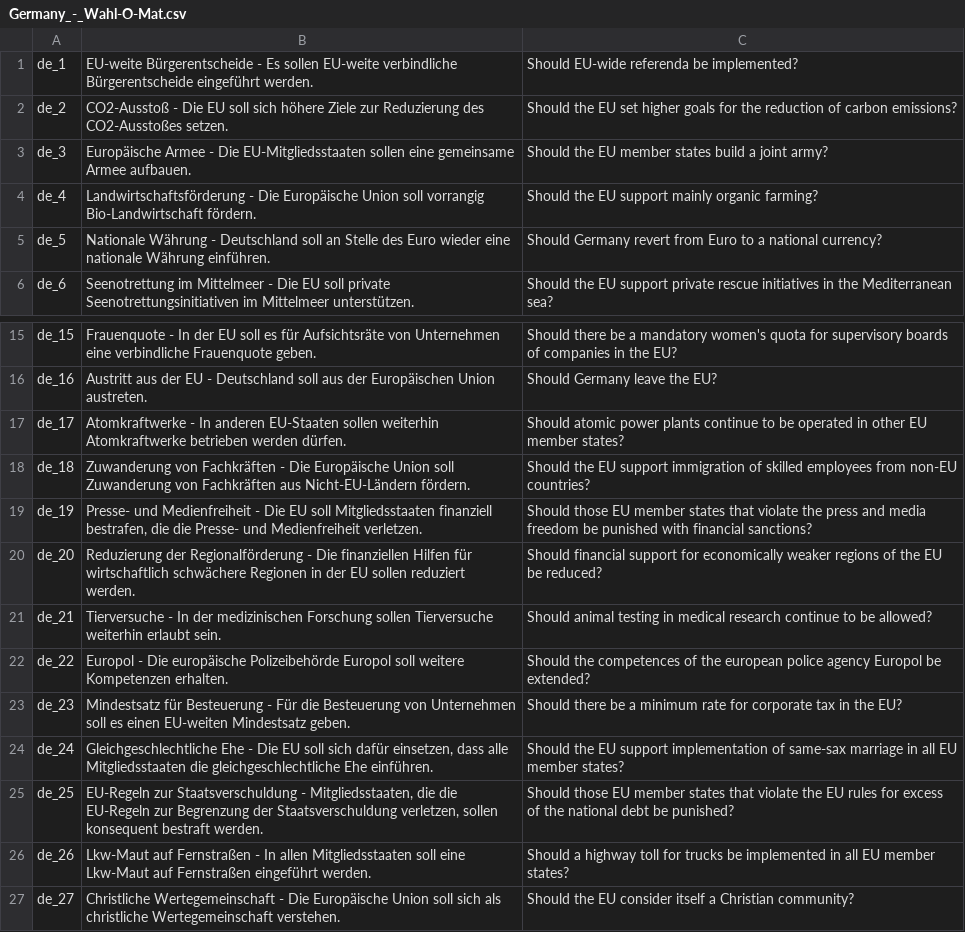
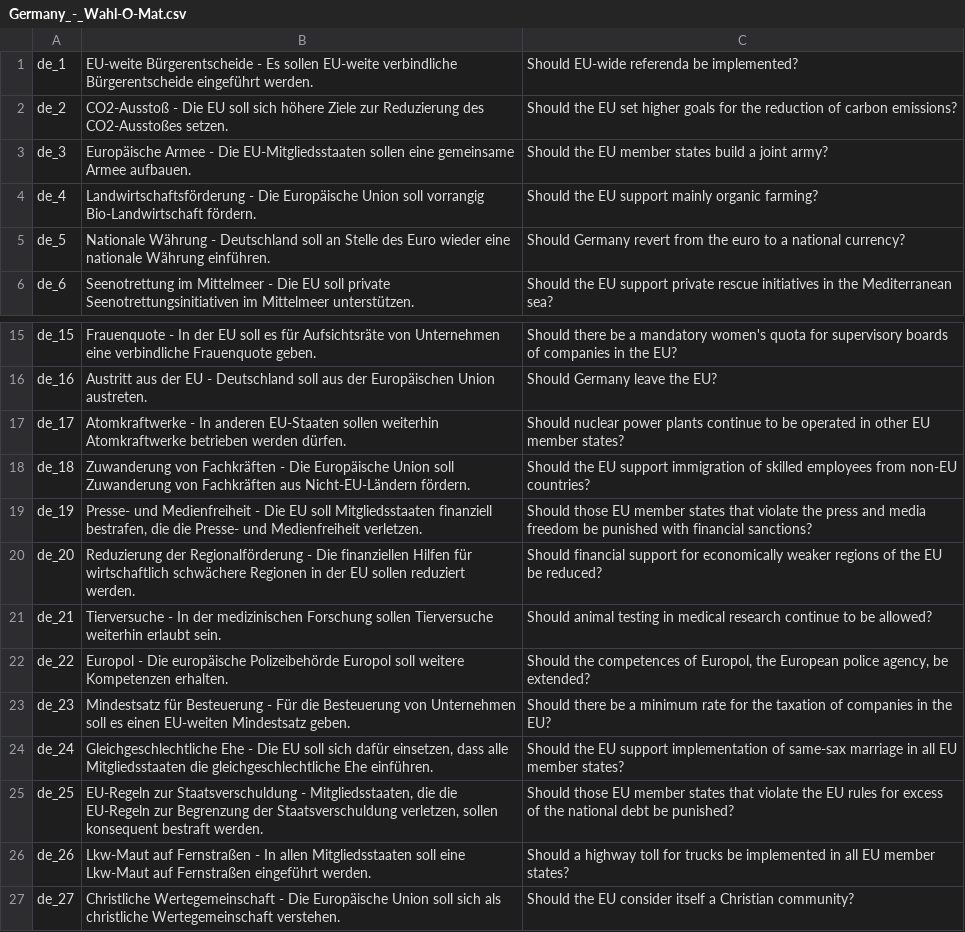
Before and after one commit to jakubvalenta/voting-advice-app-comparison, a CSV file: data/apps/Germany_-_Wahl-O-Mat.csv, drawn as a sheet; only a part is shown, gaps mark what is left out.

```diff
--- a/data/apps/Germany_-_Wahl-O-Mat.csv
+++ b/data/apps/Germany_-_Wahl-O-Mat.csv
@@ -4,3 +4,3 @@ de_3,"Europäische Armee - Die EU-Mitgliedsstaaten sollen eine gemeinsame Armee
 de_4,"Landwirtschaftsförderung - Die Europäische Union soll vorrangig Bio-Landwirtschaft fördern.","Should the EU support mainly organic farming?"
-de_5,"Nationale Währung - Deutschland soll an Stelle des Euro wieder eine nationale Währung einführen.","Should Germany revert from Euro to a national currency?"
+de_5,"Nationale Währung - Deutschland soll an Stelle des Euro wieder eine nationale Währung einführen.","Should Germany revert from the euro to a national currency?"
 de_6,"Seenotrettung im Mittelmeer - Die EU soll private Seenotrettungsinitiativen im Mittelmeer unterstützen.","Should the EU support private rescue initiatives in the Mediterranean sea?"
@@ -16,3 +16,3 @@ de_15,"Frauenquote - In der EU soll es für Aufsichtsräte von Unternehmen eine
 de_16,"Austritt aus der EU - Deutschland soll aus der Europäischen Union austreten.","Should Germany leave the EU?"
-de_17,"Atomkraftwerke - In anderen EU-Staaten sollen weiterhin Atomkraftwerke betrieben werden dürfen.","Should atomic power plants continue to be operated in other EU member states?"
+de_17,"Atomkraftwerke - In anderen EU-Staaten sollen weiterhin Atomkraftwerke betrieben werden dürfen.","Should nuclear power plants continue to be operated in other EU member states?"
 de_18,"Zuwanderung von Fachkräften - Die Europäische Union soll Zuwanderung von Fachkräften aus Nicht-EU-Ländern fördern.","Should the EU support immigration of skilled employees from non-EU countries?"
@@ -21,4 +21,4 @@ de_20,"Reduzierung der Regionalförderung - Die finanziellen Hilfen für wirtsch
 de_21,"Tierversuche - In der medizinischen Forschung sollen Tierversuche weiterhin erlaubt sein.","Should animal testing in medical research continue to be allowed?"
-de_22,"Europol - Die europäische Polizeibehörde Europol soll weitere Kompetenzen erhalten.","Should the competences of the european police agency Europol be extended?"
-de_23,"Mindestsatz für Besteuerung - Für die Besteuerung von Unternehmen soll es einen EU-weiten Mindestsatz geben.","Should there be a minimum rate for corporate tax in the EU?"
+de_22,"Europol - Die europäische Polizeibehörde Europol soll weitere Kompetenzen erhalten.","Should the competences of Europol, the European police agency, be extended?"
+de_23,"Mindestsatz für Besteuerung - Für die Besteuerung von Unternehmen soll es einen EU-weiten Mindestsatz geben.","Should there be a minimum rate for the taxation of companies in the EU?"
 de_24,"Gleichgeschlechtliche Ehe - Die EU soll sich dafür einsetzen, dass alle Mitgliedsstaaten die gleichgeschlechtliche Ehe einführen.","Should the EU support implementation of same-sax marriage in all EU member states?"
```
Also changed, not shown: data/apps/Czech_Republic_-_KohoVolit.eu.csv, data/links.csv, 2 other files.
